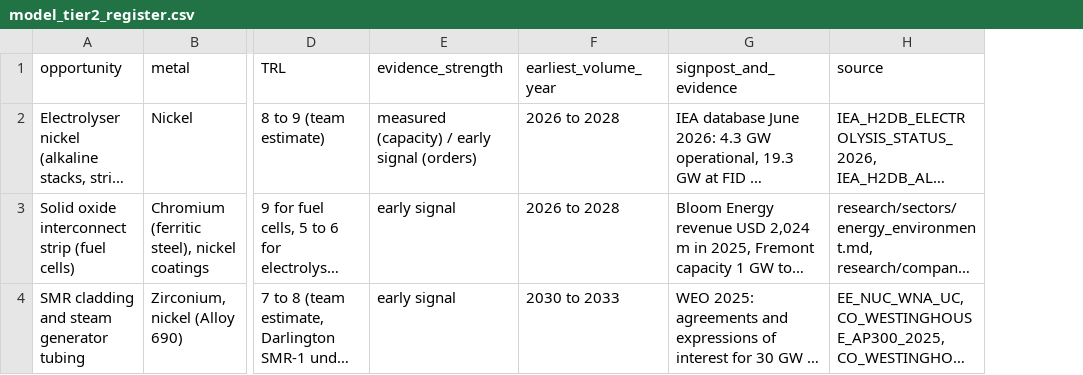
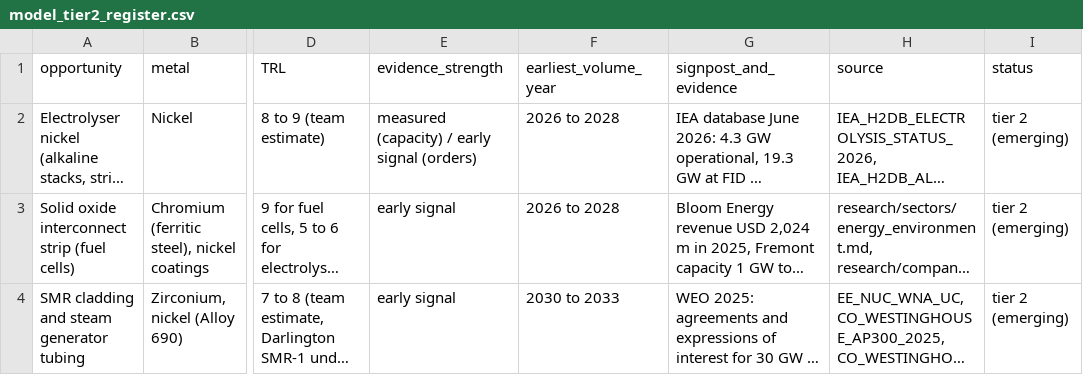
Before and after one commit to sarahgarzond/metals-strategy-2035, a CSV file: data/clean/model_tier2_register.csv, drawn as a sheet; only a part is shown, gaps mark what is left out; long unchanged cells end in …; the diff covers the shown part only; the diff names each change by its address in the sheet, - before the commit and + after, or states it on an @@ line.

```diff
--- a/data/clean/model_tier2_register.csv
+++ b/data/clean/model_tier2_register.csv
+column I (status), rows 2-4: all tier 2 (emerging)
```
Also changed, not shown: 2 added rows and 4 edited cells elsewhere in this file, data/clean/model_backtest.csv, data/clean/model_calibration.csv, 25 other files.
